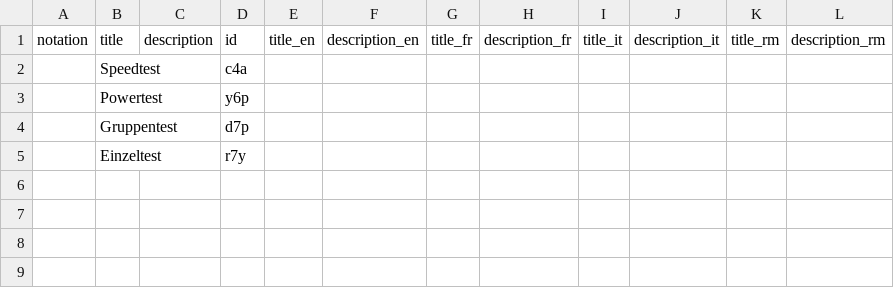
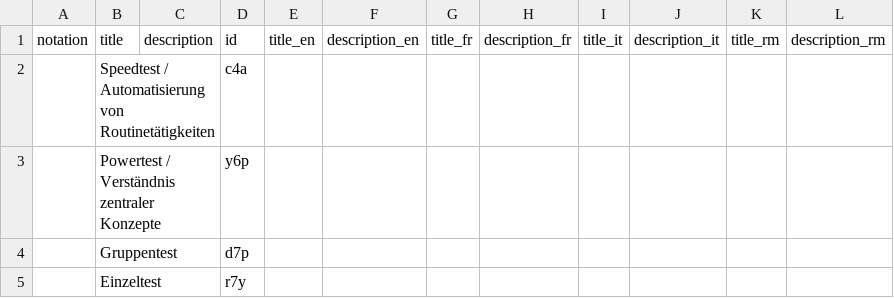
Before and after one commit to iqb-vocabs/v32, a CSV file: csv/tt_Testtyp.csv, drawn as a sheet.

```diff
--- a/csv/tt_Testtyp.csv
+++ b/csv/tt_Testtyp.csv
@@ -1,4 +1,4 @@
 "notation","title","description","id","title_en","description_en","title_fr","description_fr","title_it","description_it","title_rm","description_rm"
-"","Speedtest","","c4a","","","","","","","",""
-"","Powertest","","y6p","","","","","","","",""
+"","Speedtest / Automatisierung von Routinetätigkeiten","","c4a","","","","","","","",""
+"","Powertest / Verständnis zentraler Konzepte","","y6p","","","","","","","",""
 "","Gruppentest","","d7p","","","","","","","",""
```
Also changed, not shown: csv/mm_Mathematik_Merkmale.csv, 2 other files.
